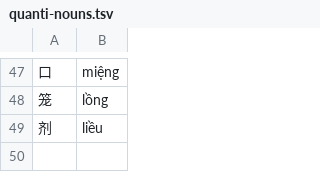
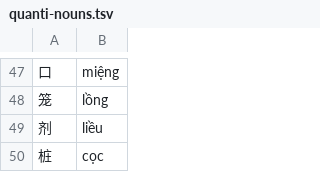
Before and after one commit to n-pn/chivi, a TSV file: var/vpdicts/cvmtl/quanti-nouns.tsv, drawn as a sheet; only a part is shown, gaps mark what is left out.

```diff
--- a/var/vpdicts/cvmtl/quanti-nouns.tsv
+++ b/var/vpdicts/cvmtl/quanti-nouns.tsv
@@ -49 +49,2 @@
 剂	liều
+桩	cọc
```
Also changed, not shown: 4 other files.
